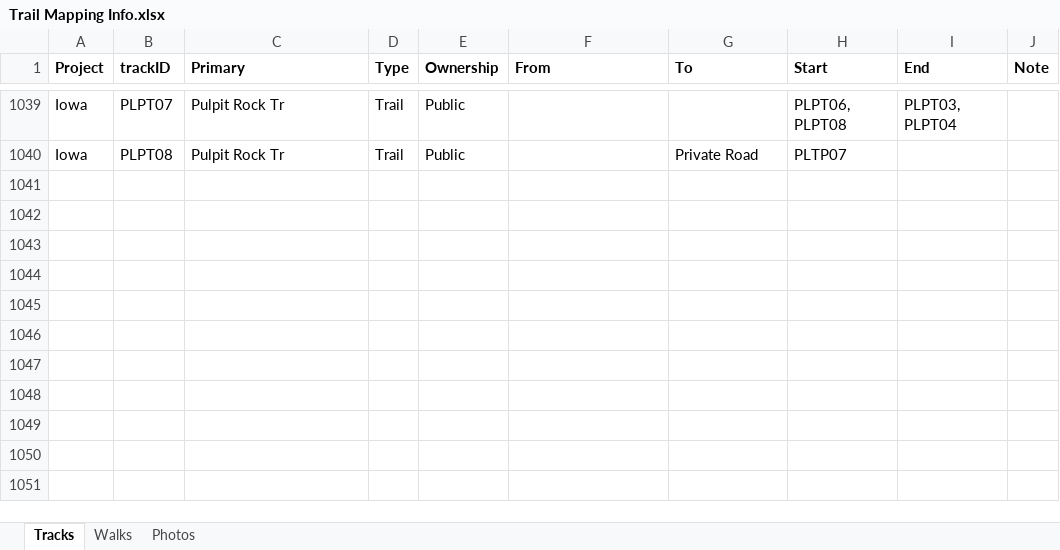
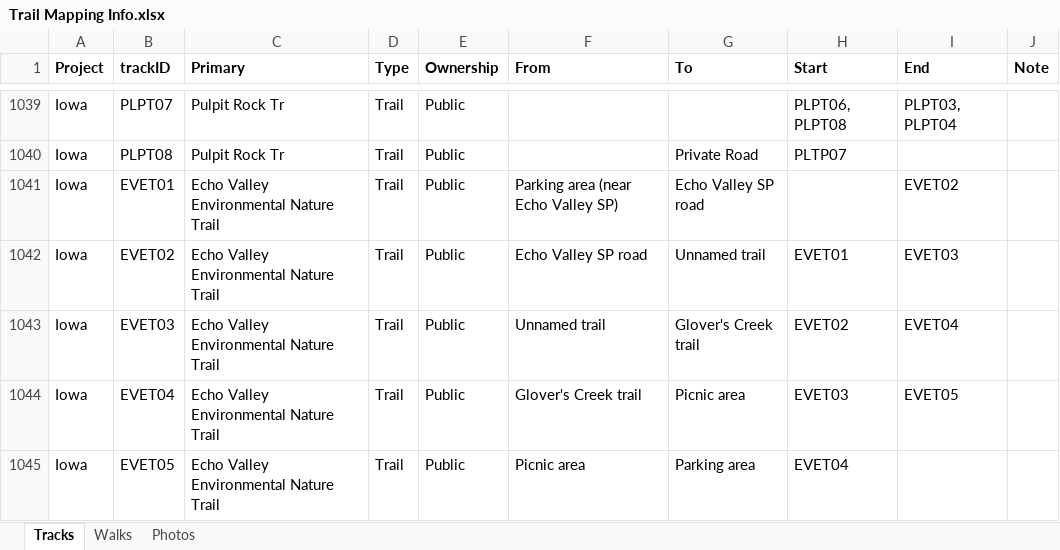
Before and after one commit to droglenc/MAPPING, an Excel workbook: Data/Trail Mapping Info.xlsx, sheet Tracks, drawn as a sheet; only a part is shown, gaps mark what is left out; values as stored, in another font and other column widths than the file's, no borders; the diff names each change by its address in the sheet, - before the commit and + after, or states it on an @@ line.

Commit message:
Added Echo Valley Trail

```diff
--- a/Data/Trail Mapping Info.xlsx (sheet Tracks)
+++ b/Data/Trail Mapping Info.xlsx (sheet Tracks)
+row 1041: Iowa | EVET01 | Echo Valley Environmental Nature Trail | Trail | Public | Parking area (near Echo Valley SP) | Echo Valley SP road |  | EVET02
+row 1042: Iowa | EVET02 | Echo Valley Environmental Nature Trail | Trail | Public | Echo Valley SP road | Unnamed trail | EVET01 | EVET03
+row 1043: Iowa | EVET03 | Echo Valley Environmental Nature Trail | Trail | Public | Unnamed trail | Glover's Creek trail | EVET02 | EVET04
+row 1044: Iowa | EVET04 | Echo Valley Environmental Nature Trail | Trail | Public | Glover's Creek trail | Picnic area | EVET03 | EVET05
+row 1045: Iowa | EVET05 | Echo Valley Environmental Nature Trail | Trail | Public | Picnic area | Parking area | EVET04
```
Also changed, not shown: sheet Photos, 22 other files.
